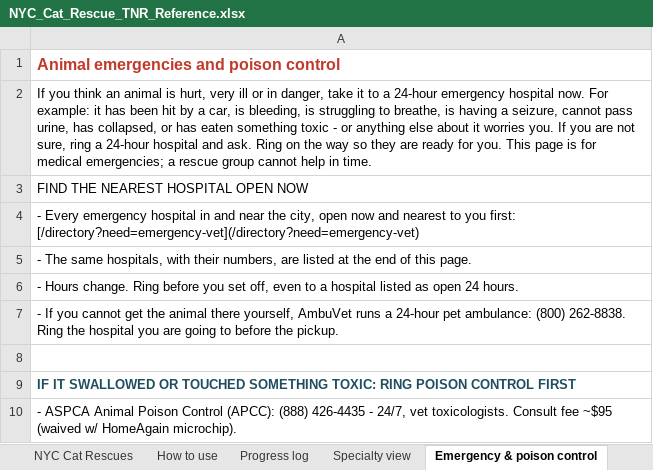
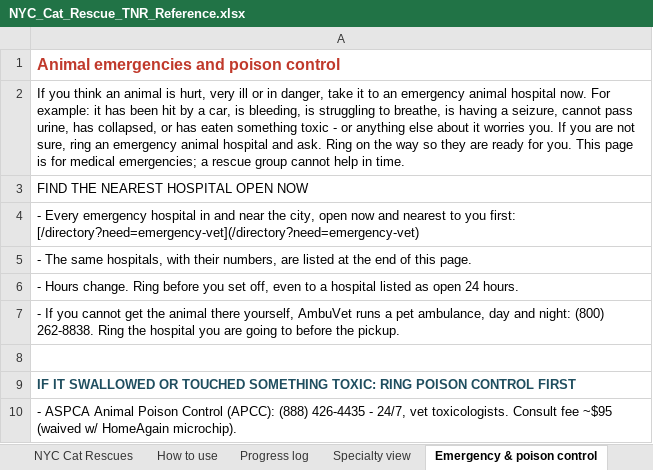
Before and after one commit to btaylor62000-spec/nyc-animal-rescue, an Excel workbook: research/NYC_Cat_Rescue_TNR_Reference.xlsx, sheet Emergency & poison control, drawn as a sheet; only a part is shown; values as stored, in another font and other column widths than the file's, no borders; the diff names each change by its address in the sheet, - before the commit and + after, or states it on an @@ line.

```diff
--- a/research/NYC_Cat_Rescue_TNR_Reference.xlsx (sheet Emergency & poison control)
+++ b/research/NYC_Cat_Rescue_TNR_Reference.xlsx (sheet Emergency & poison control)
-A2: …it to a 24-hour emergency hospital now. For example: it has been hit by a car, is bleeding, is struggling to breathe, is having a seizure, cannot pass urine, has collapsed, or has eaten something toxic - or anything else about it worries you. If you are not sure, ring a 24-hour hospital and…
+A2: …it to an emergency animal hospital now. For example: it has been hit by a car, is bleeding, is struggling to breathe, is having a seizure, cannot pass urine, has collapsed, or has eaten something toxic - or anything else about it worries you. If you are not sure, ring an emergency animal hospital and…
-A7: …runs a 24-hour pet ambulance: (800) 262-8838.…
+A7: …runs a pet ambulance, day and night: (800) 262-8838.…
```
Also changed, not shown: 39 other files.
